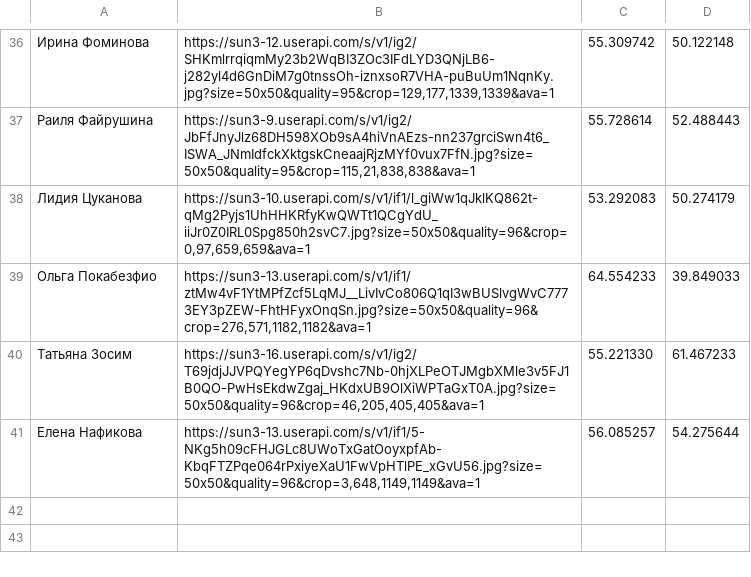
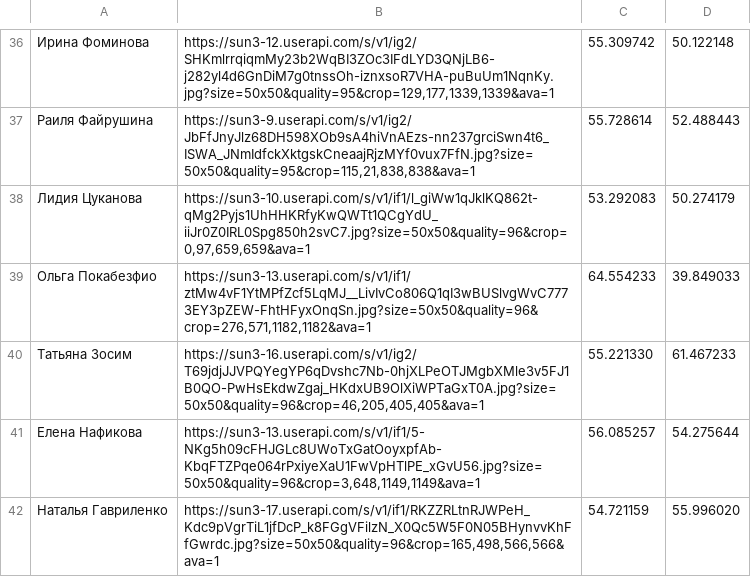
Before and after one commit to DracoshaNatasha/DracoshaNatasha, a CSV file: data.csv, drawn as a sheet; only a part is shown, gaps mark what is left out; the diff names each change by its address in the sheet, - before the commit and + after, or states it on an @@ line.

Commit message:
Update data.csv

```diff
--- a/data.csv
+++ b/data.csv
+row 42: Наталья Гавриленко | https://sun3-17.userapi.com/s/v1/if1/RKZZRLtnRJWPeH_Kdc9pVgrTiL1jfDcP_k8FGgVFilzN_X0Qc5W5F0N05BHynvvKhFfGwrdc.jpg?size=50x50&quality=96&crop=165,498,566,566&ava=1 | 54.721159 | 55.996020
```
